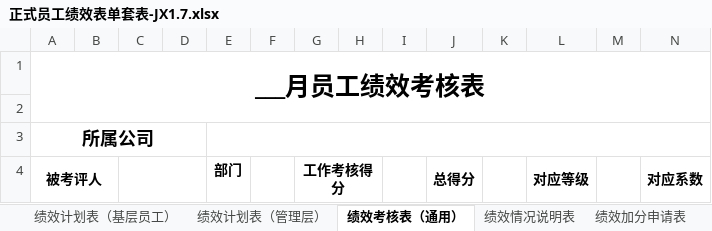
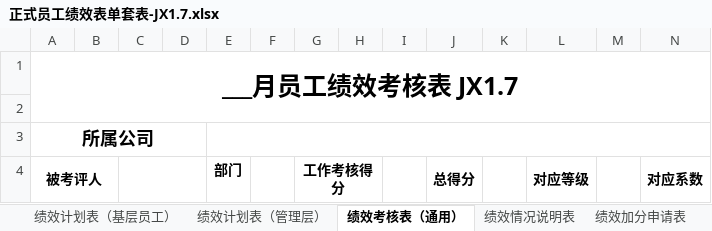
Before and after one commit to Guidozijef/ai-performance, an Excel workbook: public/正式员工绩效表单套表-JX1.7.xlsx, sheet 绩效考核表（通用）, drawn as a sheet; only a part is shown; values as stored, in another font and other column widths than the file's, no borders; the diff names each change by its address in the sheet, - before the commit and + after, or states it on an @@ line.

```diff
--- a/public/正式员工绩效表单套表-JX1.7.xlsx (sheet 绩效考核表（通用）)
+++ b/public/正式员工绩效表单套表-JX1.7.xlsx (sheet 绩效考核表（通用）)
-A1: ___月员工绩效考核表
+A1: ___月员工绩效考核表 JX1.7
```
Also changed, not shown: sheet 绩效计划表（基层员工）, sheet 绩效计划表（管理层）.
